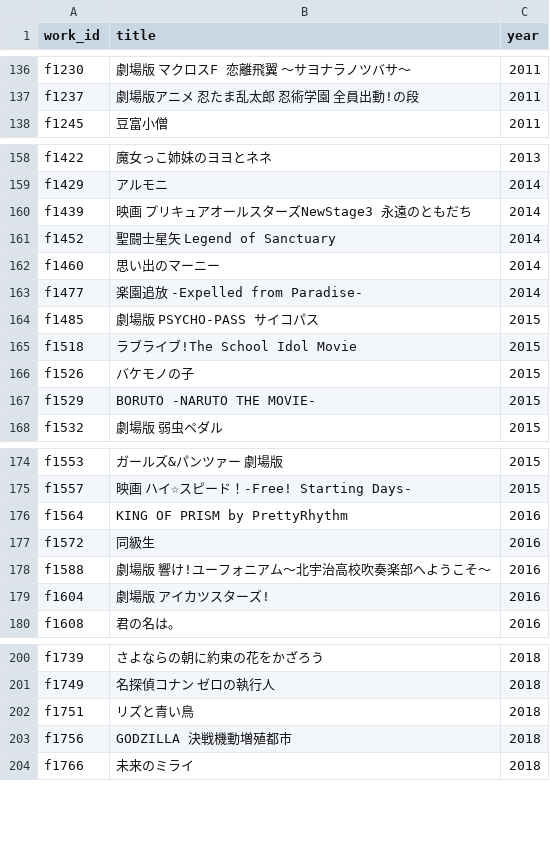
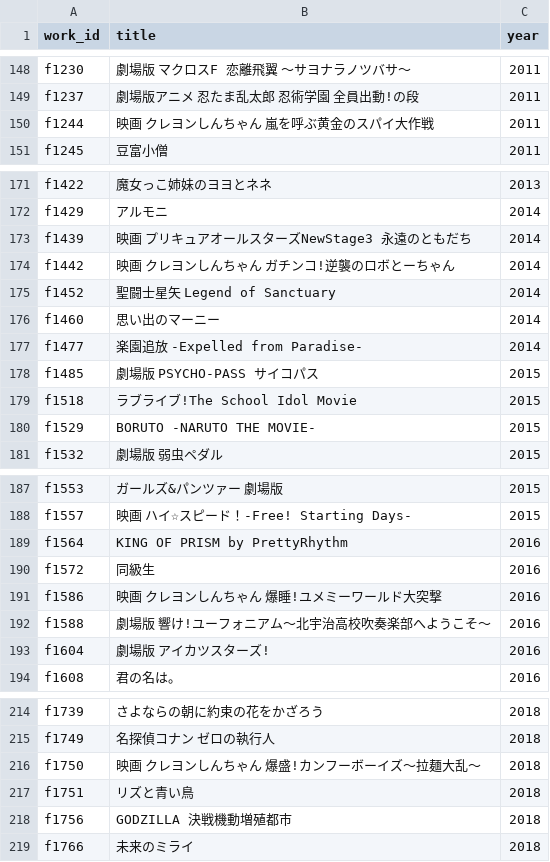
Before and after one commit to nzanke/anime-world, a TSV file: data/films.tsv, drawn as a sheet; only a part is shown, gaps mark what is left out; removed rows and columns are numbered as before the commit, all else as after; the diff covers the shown part only; the diff names each change by its address in the sheet, - before the commit and + after, or states it on an @@ line.

```diff
--- a/data/films.tsv
+++ b/data/films.tsv
+row 150: f1244 | 映画 クレヨンしんちゃん 嵐を呼ぶ黄金のスパイ大作戦 | 2011
+row 174: f1442 | 映画 クレヨンしんちゃん ガチンコ!逆襲のロボとーちゃん | 2014
-row 166: f1526 | バケモノの子 | 2015
+row 191: f1586 | 映画 クレヨンしんちゃん 爆睡!ユメミーワールド大突撃 | 2016
+row 216: f1750 | 映画 クレヨンしんちゃん 爆盛!カンフーボーイズ〜拉麺大乱〜 | 2018
```
Also changed, not shown: 16 added rows elsewhere in this file, 1 other file.
